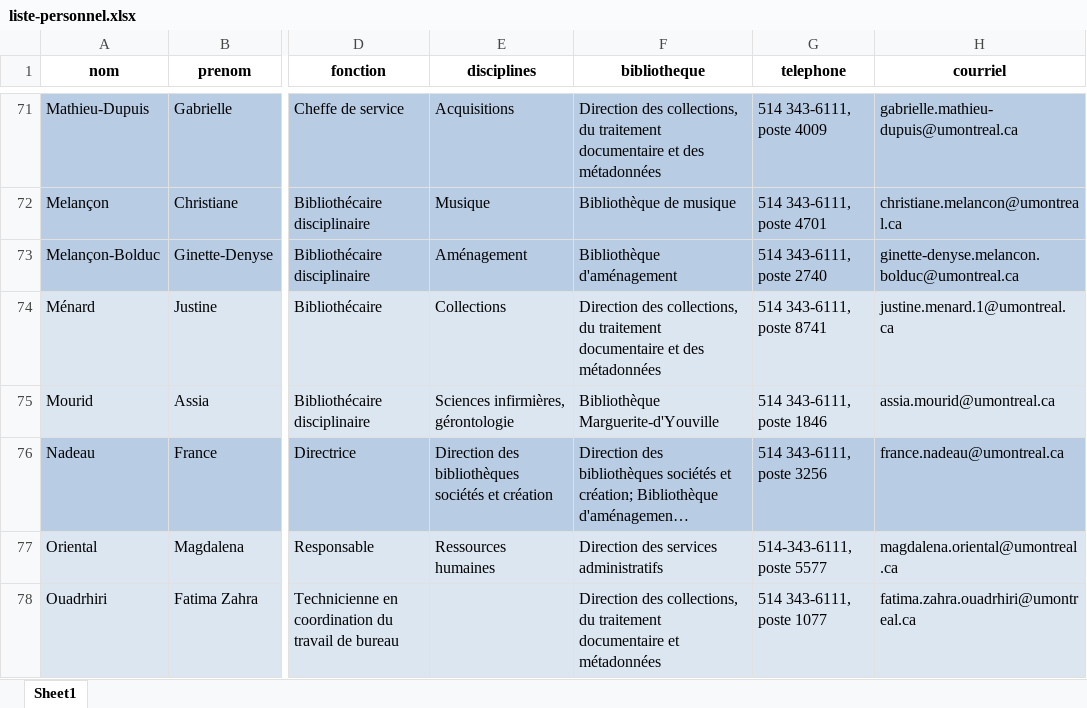
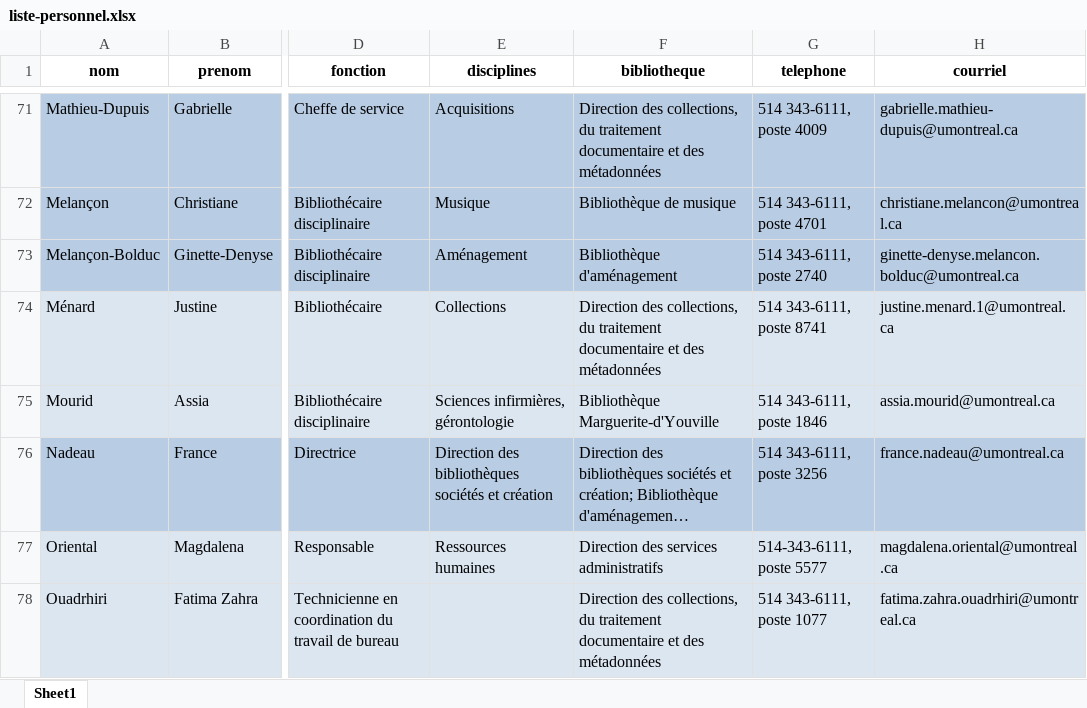
Before and after one commit to bibudem/coquille-web, an Excel workbook: content/personnel/liste-personnel.xlsx, sheet Sheet1, drawn as a sheet; only a part is shown, gaps mark what is left out; long unchanged cells end in …; values as stored, in another font and other column widths than the file's, no borders; table styles not drawn; the diff covers the shown part only; the diff names each change by its address in the sheet, - before the commit and + after, or states it on an @@ line.

```diff
--- a/content/personnel/liste-personnel.xlsx (sheet Sheet1)
+++ b/content/personnel/liste-personnel.xlsx (sheet Sheet1)
-F78 (bibliotheque): …documentaire et métadonnées
+F78 (bibliotheque): …documentaire et des métadonnées
```
Also changed, not shown: 3 edited cells elsewhere in this sheet.
